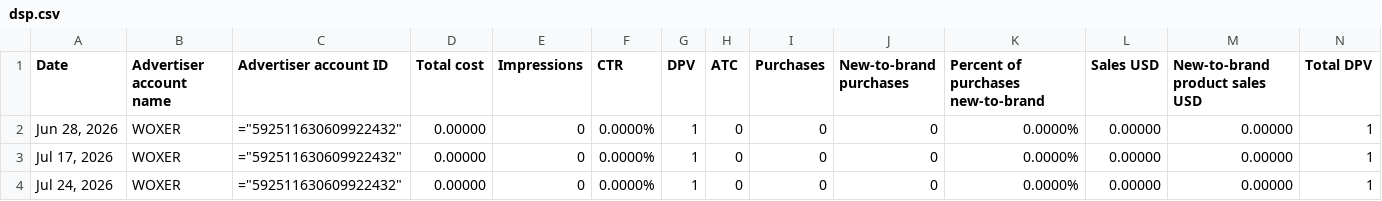
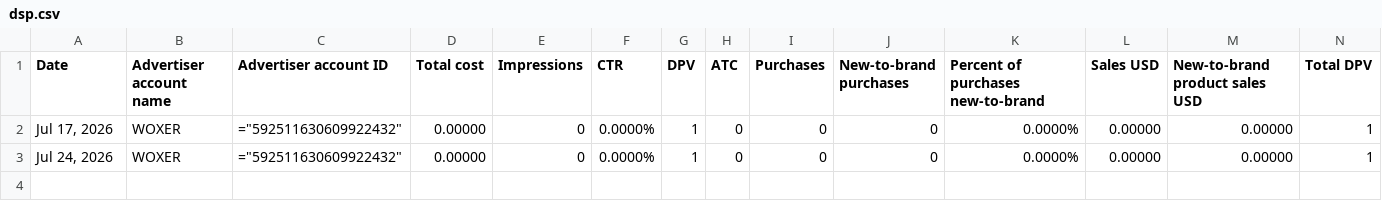
Before and after one commit to Trivium-Reports/trivium-dsp-reports, a CSV file: public/data/woxer/dsp.csv, drawn as a sheet; only a part is shown; rows hold the shown columns only; the diff names each change by its address in the sheet, - before the commit and + after, or states it on an @@ line.

```diff
--- a/public/data/woxer/dsp.csv
+++ b/public/data/woxer/dsp.csv
-row 2: Jun 28, 2026 | WOXER | ="592511630609922432" | 0.00000 | 0 | 0.0000% | 1 | 0 | 0 | 0 | 0.0000% | 0.00000 | 0.00000 | 1
```
Also changed, not shown: public/data/fit-and-fresh/dsp.csv, public/data/future-kind/dsp.csv, 12 other files.
